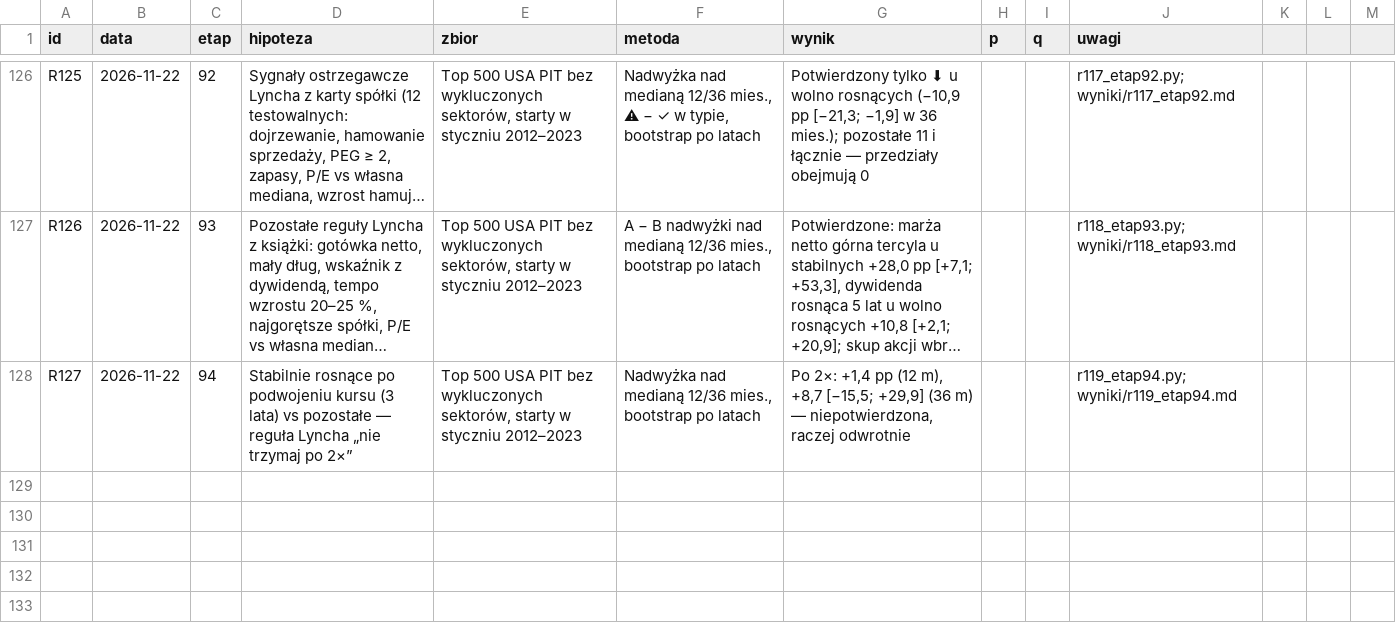
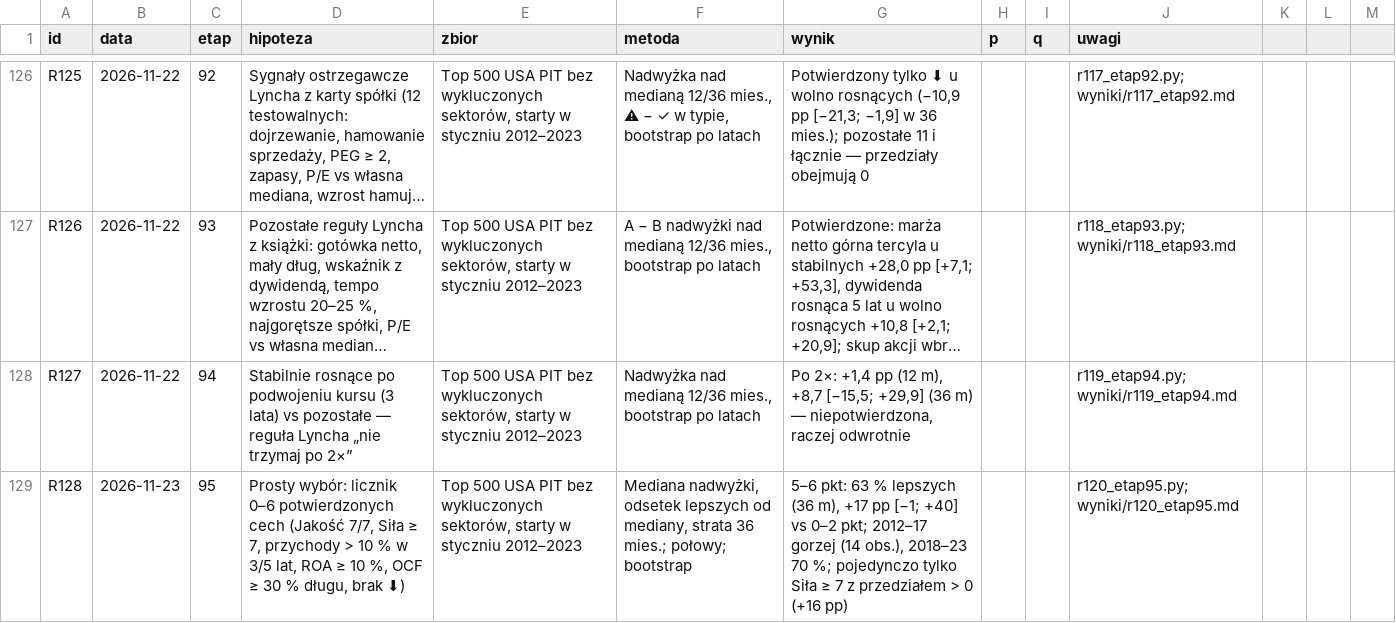
Before and after one commit to agnar92/Momentum, a CSV file: research/rejestr.csv, drawn as a sheet; only a part is shown, gaps mark what is left out; long unchanged cells end in …; the diff names each change by its address in the sheet, - before the commit and + after, or states it on an @@ line.

```diff
--- a/research/rejestr.csv
+++ b/research/rejestr.csv
+row 129: R128 | 2026-11-23 | 95 | Prosty wybór: licznik 0–6 potwierdzonych cech (Jakość 7/7, Siła ≥ 7, przychody > 10 % w 3/5 lat, ROA ≥ 10 %, OCF ≥ 30 % długu, brak ⬇) | Top 500 USA PIT bez wykluczonych sektorów, starty w styczniu 2012–2023 | Mediana nadwyżki, odsetek lepszych od mediany, strata 36 mies.; połowy; bootstrap | 5–6 pkt: 63 % lepszych (36 m), +17 pp [−1; +40] vs 0–2 pkt; 2012–17 gorzej (14 obs.), 2018–23 70 %; pojedynczo tylko Siła ≥ 7 z przedziałem > 0 (+16 pp) |  |  | r120_etap95.py; wyniki/r120_etap95.md
```
Also changed, not shown: 3 other files.
